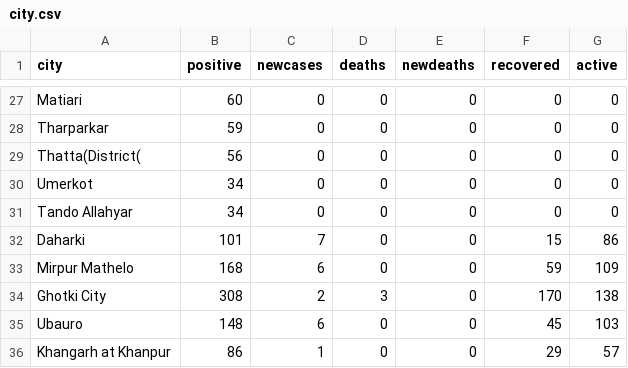
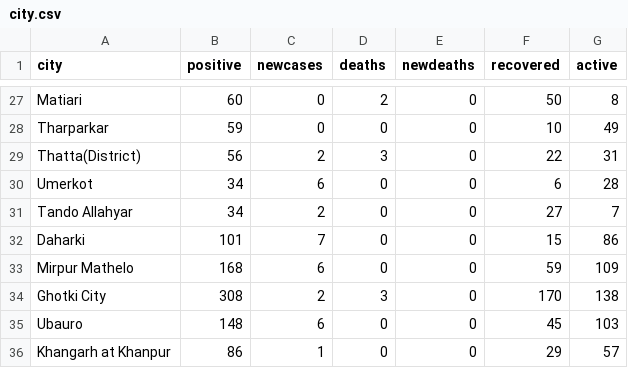
Before and after one commit to amantalreja/PAK-COVID, a CSV file: city.csv, drawn as a sheet; only a part is shown, gaps mark what is left out; removed rows and columns are numbered as before the commit, all else as after; the diff covers the shown part only; the diff names each change by its address in the sheet, - before the commit and + after, or states it on an @@ line.

```diff
--- a/city.csv
+++ b/city.csv
-D27 (deaths): 0
+D27 (deaths): 2
-F27 (recovered): 0
+F27 (recovered): 50
-G27 (active): 0
+G27 (active): 8
-F28 (recovered): 0
+F28 (recovered): 10
-G28 (active): 0
+G28 (active): 49
-row 29: Thatta(District( | 56 | 0 | 0 | 0 | 0 | 0
+row 29: Thatta(District) | 56 | 2 | 3 | 0 | 22 | 31
-C30 (newcases): 0
+C30 (newcases): 6
-F30 (recovered): 0
+F30 (recovered): 6
-G30 (active): 0
+G30 (active): 28
-C31 (newcases): 0
+C31 (newcases): 2
-F31 (recovered): 0
+F31 (recovered): 27
-G31 (active): 0
+G31 (active): 7
```
Also changed, not shown: 32 edited cells elsewhere in this file.
